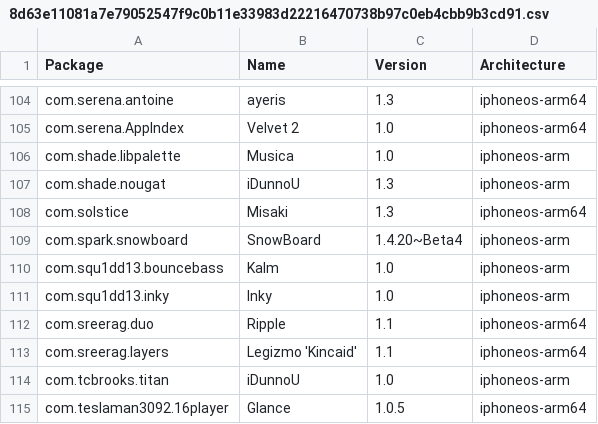
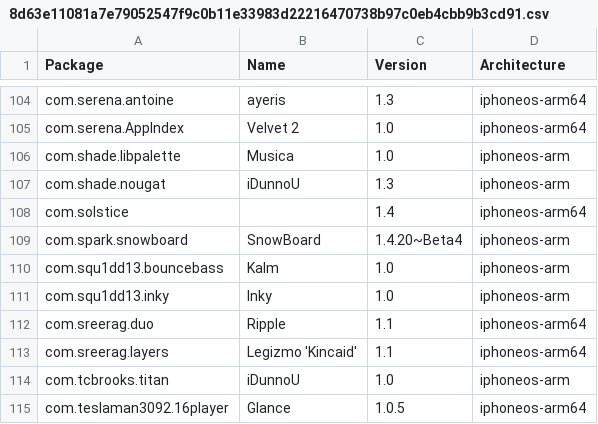
Before and after one commit to invalidunit/crc_bark, a CSV file: Library/Caches/com.nan.crc/8d63e11081a7e79052547f9c0b11e33983d22216470738b97c0eb4cbb9b3cd91.csv, drawn as a sheet; only a part is shown, gaps mark what is left out.

```diff
--- a/Library/Caches/com.nan.crc/8d63e11081a7e79052547f9c0b11e33983d22216470738b97c0eb4cbb9b3cd91.csv
+++ b/Library/Caches/com.nan.crc/8d63e11081a7e79052547f9c0b11e33983d22216470738b97c0eb4cbb9b3cd91.csv
@@ -107,3 +107,3 @@ com.shade.libpalette,Musica,1.0,iphoneos-arm
 com.shade.nougat,iDunnoU,1.3,iphoneos-arm
-com.solstice,Misaki,1.3,iphoneos-arm64
+com.solstice,,1.4,iphoneos-arm64
 com.spark.snowboard,SnowBoard,1.4.20~Beta4,iphoneos-arm
```
